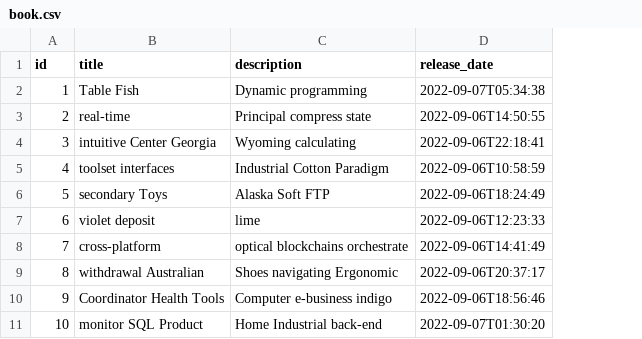
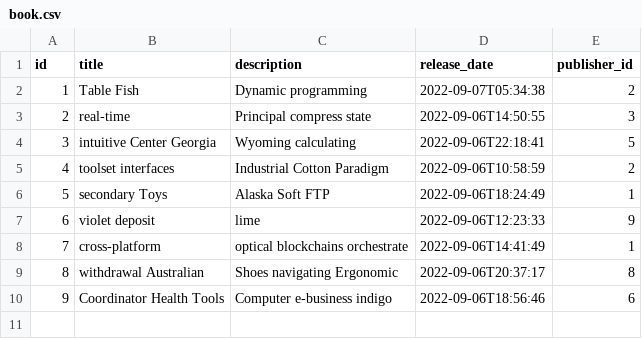
Before and after one commit to strBCL1/library-app, a CSV file: src/main/resources/config/liquibase/fake-data/book.csv, drawn as a sheet; removed rows and columns are numbered as before the commit, all else as after; the diff names each change by its address in the sheet, - before the commit and + after, or states it on an @@ line.

```diff
--- a/src/main/resources/config/liquibase/fake-data/book.csv
+++ b/src/main/resources/config/liquibase/fake-data/book.csv
+column E (publisher_id), rows 2-10: 2 | 3 | 5 | 2 | 1 | 9 | 1 | 8 | 6
-row 11: 10 | monitor SQL Product | Home Industrial back-end | 2022-09-07T01:30:20
```
Also changed, not shown: src/main/resources/config/liquibase/data/user.csv, 12 other files.
